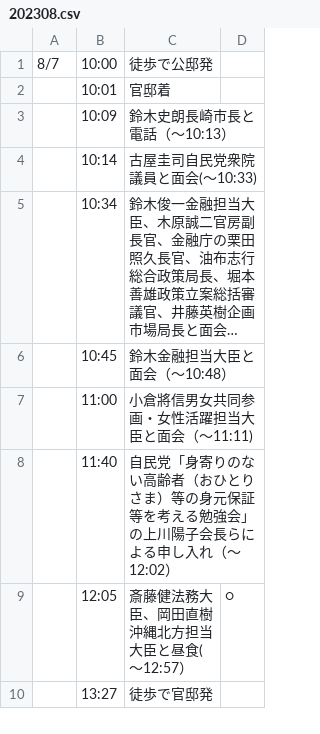
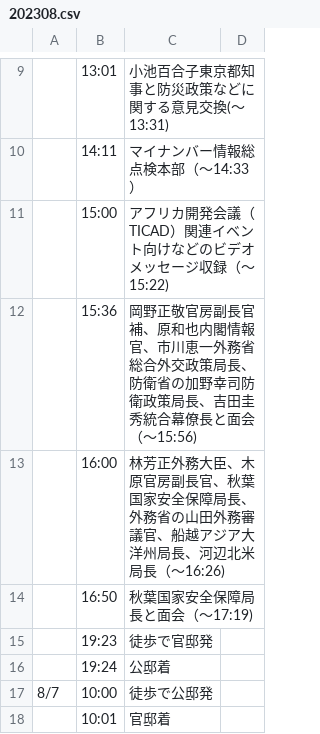
Before and after one commit to yuokada/Prime-Minister-movements, a CSV file: original/202308.csv, drawn as a sheet; only a part is shown, gaps mark what is left out; the shorter side is filled out with more unchanged rows; long unchanged cells end in …; the diff covers the shown part only.

Commit message:
[skip ci] Update crawled files

```diff
--- a/original/202308.csv
+++ b/original/202308.csv
@@ -1 +9,9 @@
+	13:01	小池百合子東京都知事と防災政策などに関する意見交換(～13:31)
+	14:11	マイナンバー情報総点検本部（～14:33）
+	15:00	アフリカ開発会議（TICAD）関連イベント向けなどのビデオメッセージ収録（～15:22)
+	15:36	岡野正敬官房副長官補、原和也内閣情報官、市川恵一外務省総合外交政策局長、防衛省の加野幸司防衛政策局長、吉田圭秀統合幕僚長と面会（～15:56)
+	16:00	林芳正外務大臣、木原官房副長官、秋葉国家安全保障局長、外務省の山田外務審議官、船越アジア大洋州局長、河辺北米局長（～16:26)
+	16:50	秋葉国家安全保障局長と面会（～17:19)
+	19:23	徒歩で官邸発
+	19:24	公邸着
 8/7	10:00	徒歩で公邸発
```
Also changed, not shown: 8 added rows elsewhere in this file.
